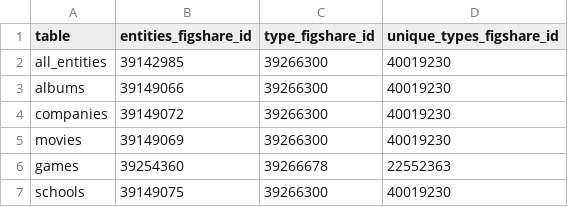
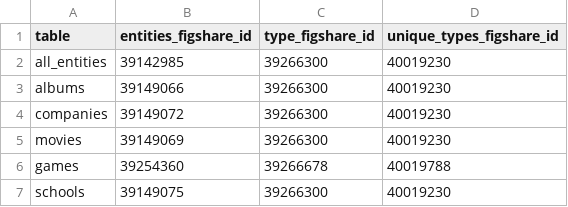
Before and after one commit to skrub-data/datasets, a CSV file: data/ken_correspondence.csv, drawn as a sheet.

Commit message:
Fix incorrect Figshare ID

```diff
--- a/data/ken_correspondence.csv
+++ b/data/ken_correspondence.csv
@@ -5,3 +5,3 @@ companies,39149072,39266300,40019230
 movies,39149069,39266300,40019230
-games,39254360,39266678,22552363
+games,39254360,39266678,40019788
 schools,39149075,39266300,40019230
```
